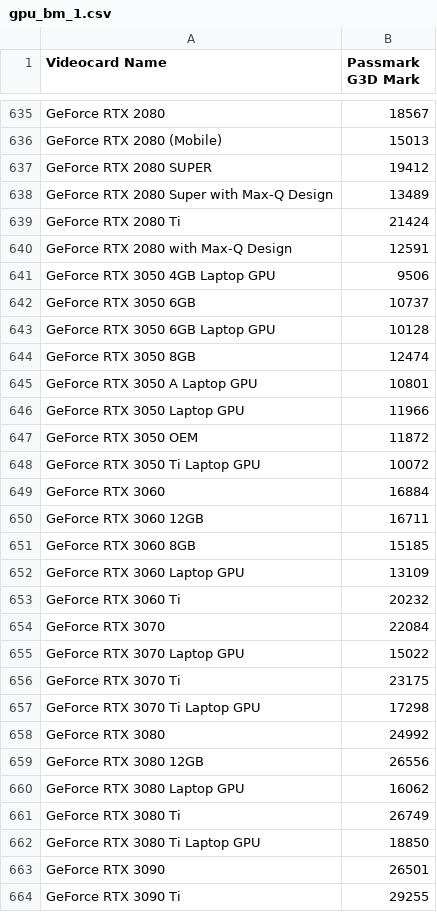
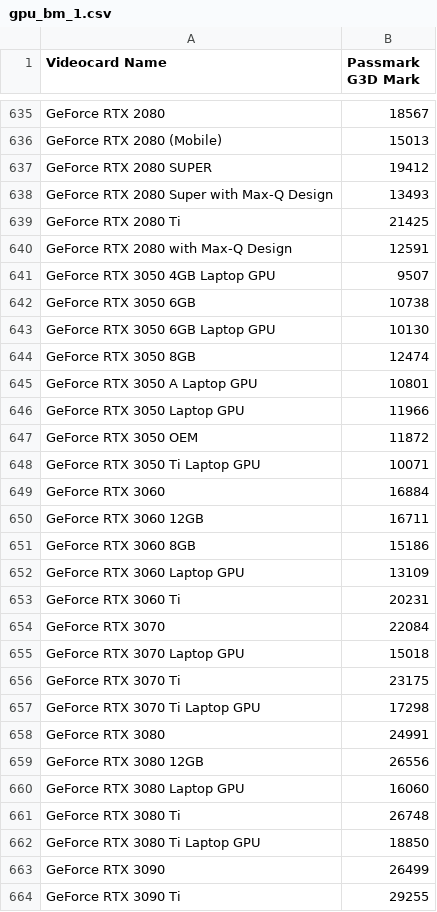
Before and after one commit to hansits034/lres-v2_repo, a CSV file: gpu_bm_1.csv, drawn as a sheet; only a part is shown, gaps mark what is left out; the diff covers the shown part only.

```diff
--- a/gpu_bm_1.csv
+++ b/gpu_bm_1.csv
@@ -637,8 +637,8 @@ GeForce RTX 2080 (Mobile),15013
 GeForce RTX 2080 SUPER,19412
-GeForce RTX 2080 Super with Max-Q Design,13489
-GeForce RTX 2080 Ti,21424
+GeForce RTX 2080 Super with Max-Q Design,13493
+GeForce RTX 2080 Ti,21425
 GeForce RTX 2080 with Max-Q Design,12591
-GeForce RTX 3050 4GB Laptop GPU,9506
-GeForce RTX 3050 6GB,10737
-GeForce RTX 3050 6GB Laptop GPU,10128
+GeForce RTX 3050 4GB Laptop GPU,9507
+GeForce RTX 3050 6GB,10738
+GeForce RTX 3050 6GB Laptop GPU,10130
 GeForce RTX 3050 8GB,12474
@@ -647,18 +647,18 @@ GeForce RTX 3050 Laptop GPU,11966
 GeForce RTX 3050 OEM,11872
-GeForce RTX 3050 Ti Laptop GPU,10072
+GeForce RTX 3050 Ti Laptop GPU,10071
 GeForce RTX 3060,16884
 GeForce RTX 3060 12GB,16711
-GeForce RTX 3060 8GB,15185
+GeForce RTX 3060 8GB,15186
 GeForce RTX 3060 Laptop GPU,13109
-GeForce RTX 3060 Ti,20232
+GeForce RTX 3060 Ti,20231
 GeForce RTX 3070,22084
-GeForce RTX 3070 Laptop GPU,15022
+GeForce RTX 3070 Laptop GPU,15018
 GeForce RTX 3070 Ti,23175
 GeForce RTX 3070 Ti Laptop GPU,17298
-GeForce RTX 3080,24992
+GeForce RTX 3080,24991
 GeForce RTX 3080 12GB,26556
-GeForce RTX 3080 Laptop GPU,16062
-GeForce RTX 3080 Ti,26749
+GeForce RTX 3080 Laptop GPU,16060
+GeForce RTX 3080 Ti,26748
 GeForce RTX 3080 Ti Laptop GPU,18850
-GeForce RTX 3090,26501
+GeForce RTX 3090,26499
 GeForce RTX 3090 Ti,29255
```
Also changed, not shown: 1 added row, 1 removed row and 157 edited cells elsewhere in this file, cpu_bm_1.csv, 2 other files.
